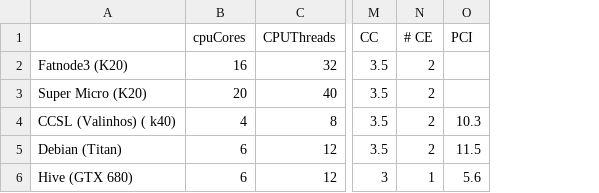
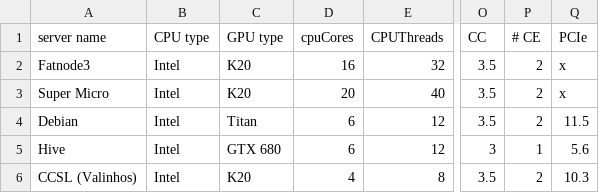
Before and after one commit to gengtsh/darts-heterogeneous, a CSV file: others/data/machines.csv, drawn as a sheet; only a part is shown, gaps mark what is left out; removed rows and columns are numbered as before the commit, all else as after; the diff names each change by its address in the sheet, - before the commit and + after, or states it on an @@ line.

```diff
--- a/others/data/machines.csv
+++ b/others/data/machines.csv
-column A, rows 2-3: Fatnode3 (K20) | Super Micro (K20); rows 5-6: Debian (Titan) | Hive (GTX 680)
+column A (server name), rows 2-5: Fatnode3 | Super Micro | Debian | Hive
+column B (CPU type), rows 2-5: all Intel
+column C (GPU type), rows 2-5: K20 | K20 | Titan | GTX 680
-Q1: PCI
+Q1: PCIe
-Q2:Q3 (PCIe): (empty)
+Q2:Q3 (PCIe): x
@@ row 4 moved to row 6: CCSL (Valinhos) @@
```
Also changed, not shown: 16 other files.
